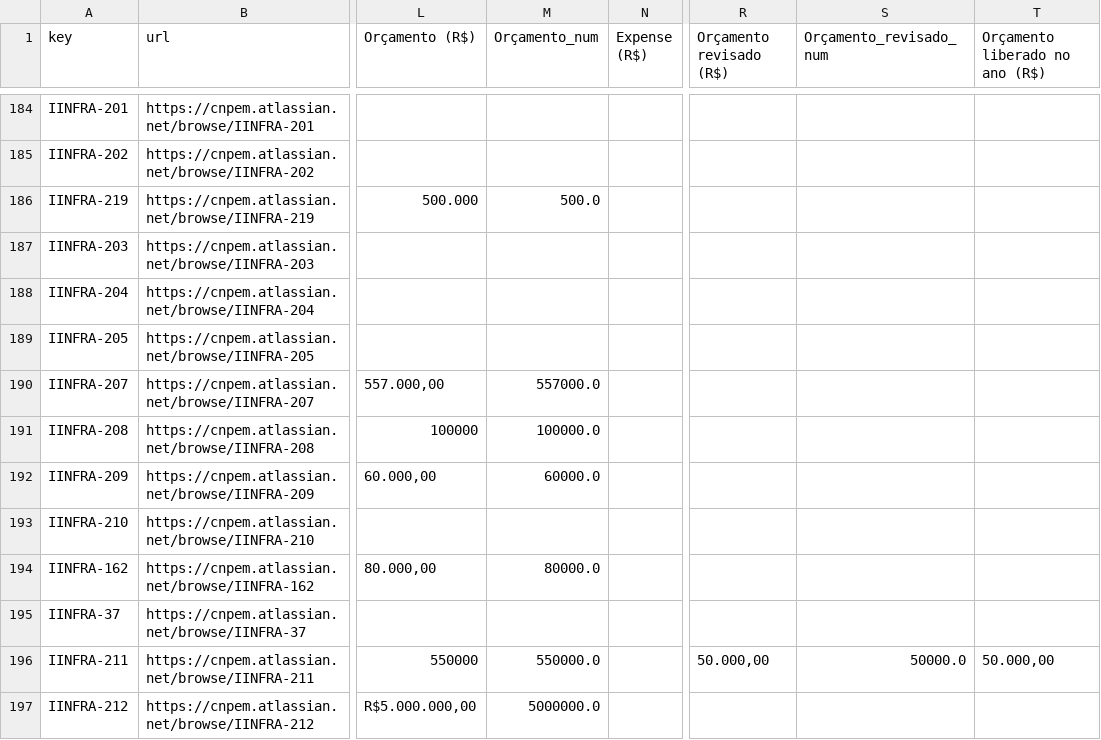
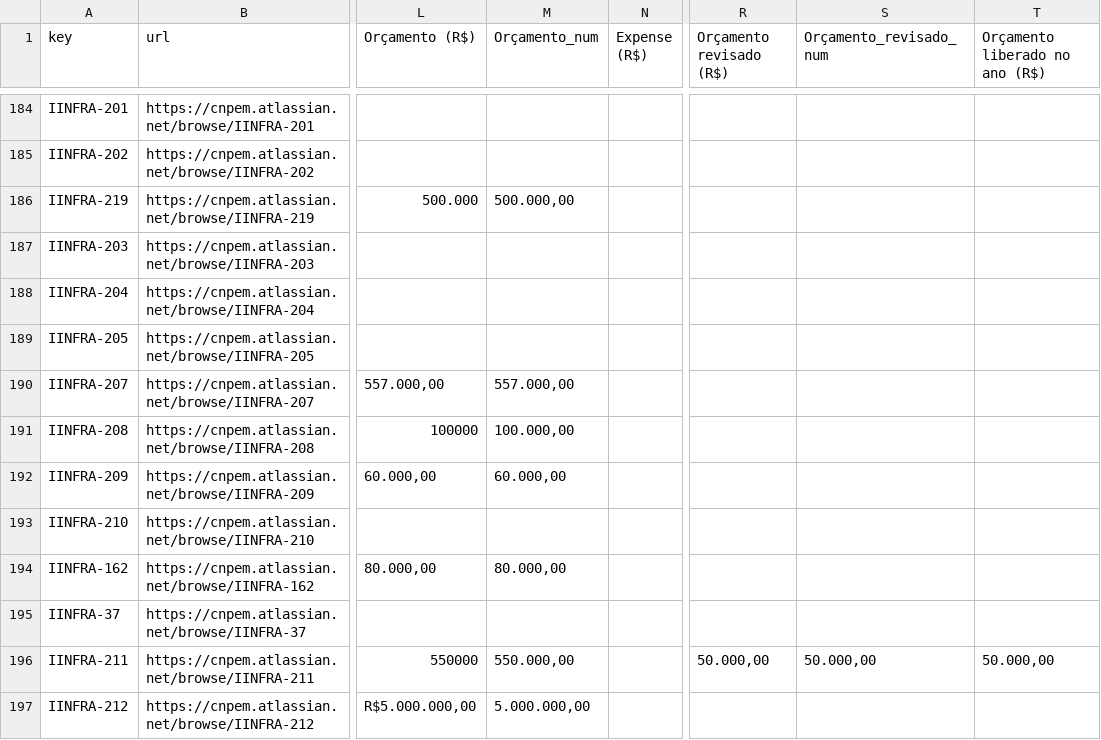
Before and after one commit to GTCosme/APIJira, a CSV file: iinfra_organizado.csv, drawn as a sheet; only a part is shown, gaps mark what is left out; the diff covers the shown part only; the diff names each change by its address in the sheet, - before the commit and + after, or states it on an @@ line.

```diff
--- a/iinfra_organizado.csv
+++ b/iinfra_organizado.csv
-M186 (Orçamento_num): 500.0
+M186 (Orçamento_num): 500.000,00
-M190 (Orçamento_num): 557000.0
+M190 (Orçamento_num): 557.000,00
-M191 (Orçamento_num): 100000.0
+M191 (Orçamento_num): 100.000,00
-M192 (Orçamento_num): 60000.0
+M192 (Orçamento_num): 60.000,00
-M194 (Orçamento_num): 80000.0
+M194 (Orçamento_num): 80.000,00
-M196 (Orçamento_num): 550000.0
+M196 (Orçamento_num): 550.000,00
-S196 (Orçamento_revisado_num): 50000.0
+S196 (Orçamento_revisado_num): 50.000,00
-M197 (Orçamento_num): 5000000.0
+M197 (Orçamento_num): 5.000.000,00
```
Also changed, not shown: 125 edited cells elsewhere in this file, iinfra_comments.csv, 24 other files.
